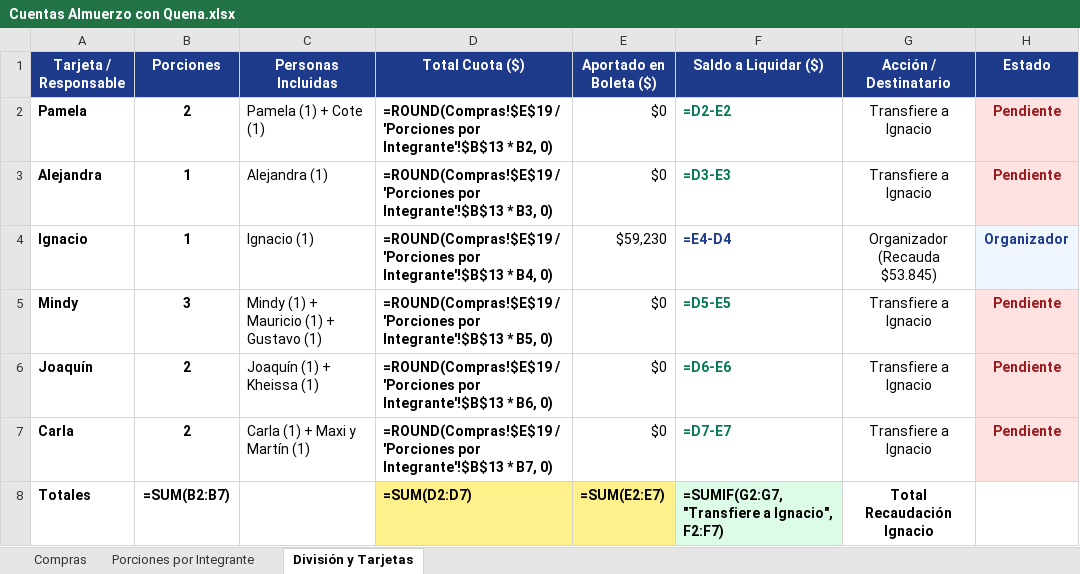
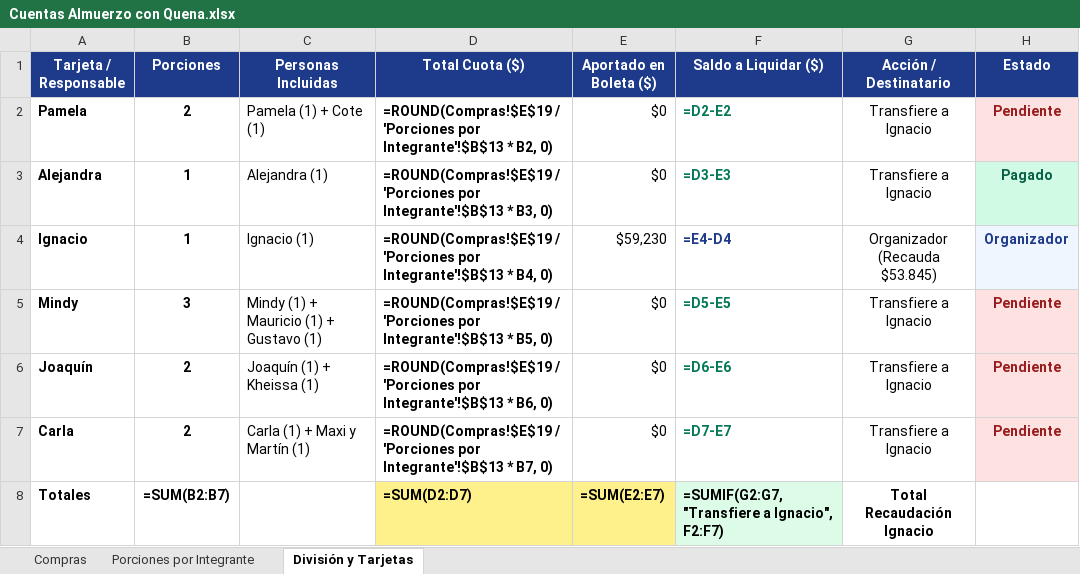
Before and after one commit to Iamv96/almuerzo-con-quena, an Excel workbook: Cuentas Almuerzo con Quena.xlsx, sheet División y Tarjetas, drawn as a sheet; values as stored, in another font and other column widths than the file's, no borders; formulas without a stored value are shown as written; the diff names each change by its address in the sheet, - before the commit and + after, or states it on an @@ line.

Commit message:
Mark Alejandra as Pagado (.385)

```diff
--- a/Cuentas Almuerzo con Quena.xlsx (sheet División y Tarjetas)
+++ b/Cuentas Almuerzo con Quena.xlsx (sheet División y Tarjetas)
-H3 (Estado): Pendiente
+H3 (Estado): Pagado
@@ H3 fill: #FEE2E2 → #D1FAE5, text colour: #991B1B → #065F46 @@
```
Also changed, not shown: 2 other files.
